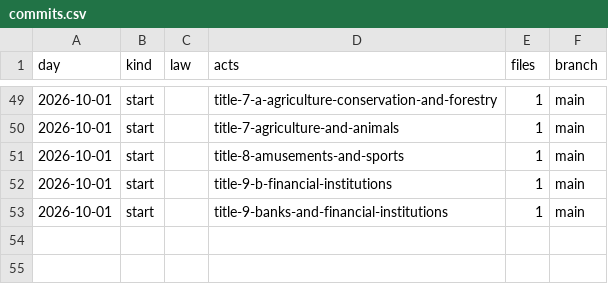
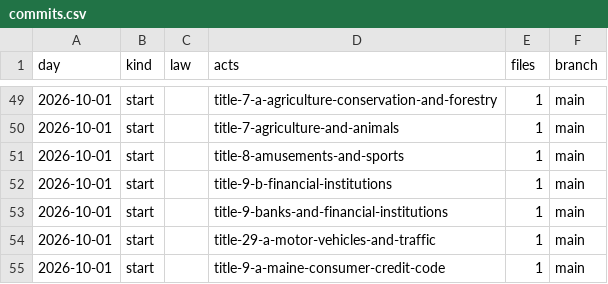
Before and after one commit to lexifina/united-states-maine-law, a CSV file: data/commits.csv, drawn as a sheet; only a part is shown, gaps mark what is left out; the diff names each change by its address in the sheet, - before the commit and + after, or states it on an @@ line.

Commit message:
Documentation, tables, tools and REPRODUCE.md
Appended 2 commits to ab36b1642a6e; corpus sha256 8082d59d99259e2a54b2b8897a9edf000e02549a9733e237971ff5f1211ec398, data retrieved 2026-11-06.

```diff
--- a/data/commits.csv
+++ b/data/commits.csv
+row 54: 2026-10-01 | start |  | title-29-a-motor-vehicles-and-traffic | 1 | main
+row 55: 2026-10-01 | start |  | title-9-a-maine-consumer-credit-code | 1 | main
```
Also changed, not shown: 9 other files.
